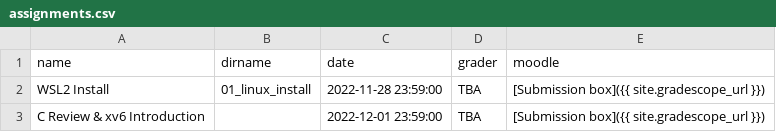
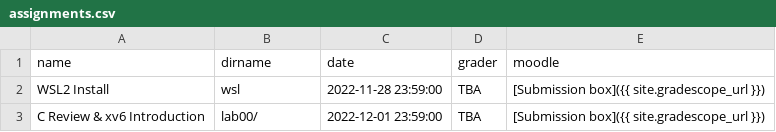
Before and after one commit to RHIT-CSSE/csse332, a CSV file: _data/assignments.csv, drawn as a sheet.

```diff
--- a/_data/assignments.csv
+++ b/_data/assignments.csv
@@ -1,3 +1,3 @@
 name,dirname,date,grader,moodle
-WSL2 Install,01_linux_install,2022-11-28 23:59:00,TBA,[Submission box]({{ site.gradescope_url }})
-C Review & xv6 Introduction,,2022-12-01 23:59:00,TBA,[Submission box]({{ site.gradescope_url }})
+WSL2 Install,wsl,2022-11-28 23:59:00,TBA,[Submission box]({{ site.gradescope_url }})
+C Review & xv6 Introduction,lab00/,2022-12-01 23:59:00,TBA,[Submission box]({{ site.gradescope_url }})
```
Also changed, not shown: 5 other files.
